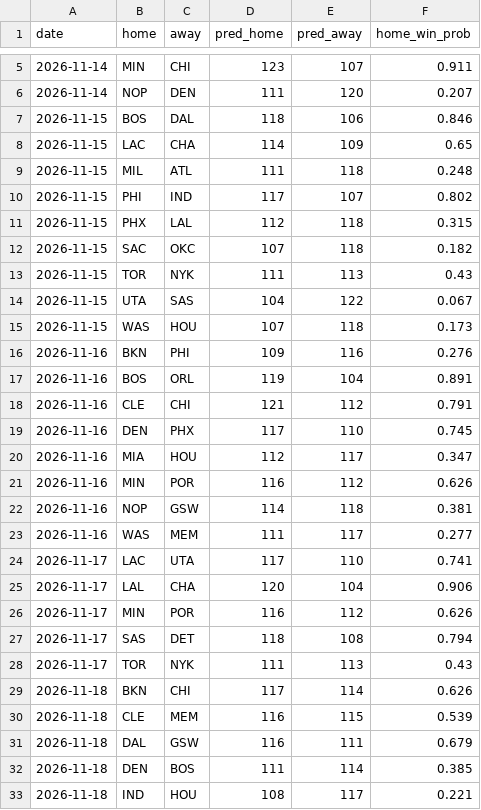
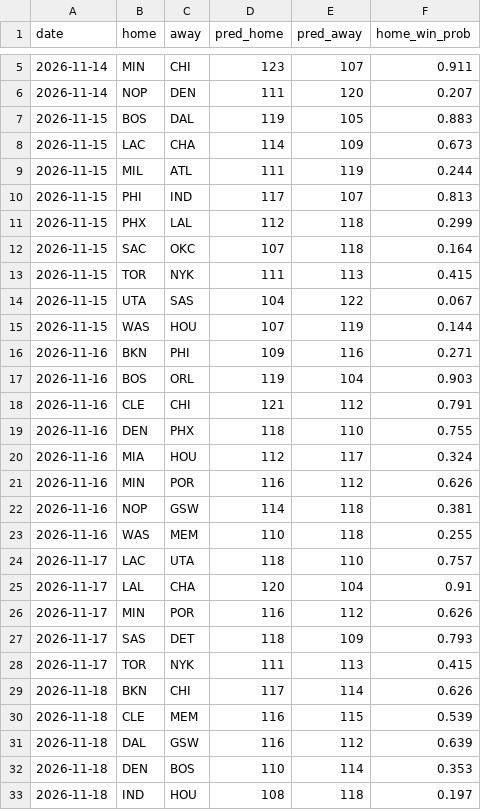
Before and after one commit to npnair/nba-playoff-predictor, a CSV file: results/game_predictions.csv, drawn as a sheet; only a part is shown, gaps mark what is left out; the diff covers the shown part only.

```diff
--- a/results/game_predictions.csv
+++ b/results/game_predictions.csv
@@ -6,28 +6,28 @@ date,home,away,pred_home,pred_away,home_win_prob
 2026-11-14,NOP,DEN,111,120,0.207
-2026-11-15,BOS,DAL,118,106,0.846
-2026-11-15,LAC,CHA,114,109,0.65
-2026-11-15,MIL,ATL,111,118,0.248
-2026-11-15,PHI,IND,117,107,0.802
-2026-11-15,PHX,LAL,112,118,0.315
-2026-11-15,SAC,OKC,107,118,0.182
-2026-11-15,TOR,NYK,111,113,0.43
+2026-11-15,BOS,DAL,119,105,0.883
+2026-11-15,LAC,CHA,114,109,0.673
+2026-11-15,MIL,ATL,111,119,0.244
+2026-11-15,PHI,IND,117,107,0.813
+2026-11-15,PHX,LAL,112,118,0.299
+2026-11-15,SAC,OKC,107,118,0.164
+2026-11-15,TOR,NYK,111,113,0.415
 2026-11-15,UTA,SAS,104,122,0.067
-2026-11-15,WAS,HOU,107,118,0.173
-2026-11-16,BKN,PHI,109,116,0.276
-2026-11-16,BOS,ORL,119,104,0.891
+2026-11-15,WAS,HOU,107,119,0.144
+2026-11-16,BKN,PHI,109,116,0.271
+2026-11-16,BOS,ORL,119,104,0.903
 2026-11-16,CLE,CHI,121,112,0.791
-2026-11-16,DEN,PHX,117,110,0.745
-2026-11-16,MIA,HOU,112,117,0.347
+2026-11-16,DEN,PHX,118,110,0.755
+2026-11-16,MIA,HOU,112,117,0.324
 2026-11-16,MIN,POR,116,112,0.626
 2026-11-16,NOP,GSW,114,118,0.381
-2026-11-16,WAS,MEM,111,117,0.277
-2026-11-17,LAC,UTA,117,110,0.741
-2026-11-17,LAL,CHA,120,104,0.906
+2026-11-16,WAS,MEM,110,118,0.255
+2026-11-17,LAC,UTA,118,110,0.757
+2026-11-17,LAL,CHA,120,104,0.91
 2026-11-17,MIN,POR,116,112,0.626
-2026-11-17,SAS,DET,118,108,0.794
-2026-11-17,TOR,NYK,111,113,0.43
+2026-11-17,SAS,DET,118,109,0.793
+2026-11-17,TOR,NYK,111,113,0.415
 2026-11-18,BKN,CHI,117,114,0.626
 2026-11-18,CLE,MEM,116,115,0.539
-2026-11-18,DAL,GSW,116,111,0.679
-2026-11-18,DEN,BOS,111,114,0.385
-2026-11-18,IND,HOU,108,117,0.221
+2026-11-18,DAL,GSW,116,112,0.639
+2026-11-18,DEN,BOS,110,114,0.353
+2026-11-18,IND,HOU,108,118,0.197
```
Also changed, not shown: 32 edited cells elsewhere in this file, data/standings.csv, results/history.csv, 2 other files.
